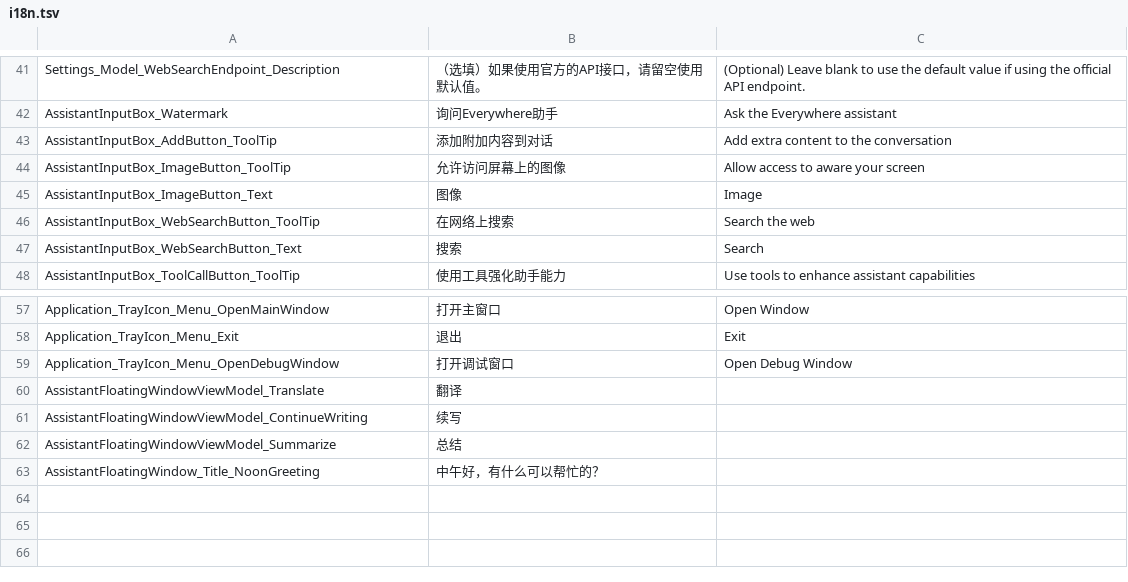
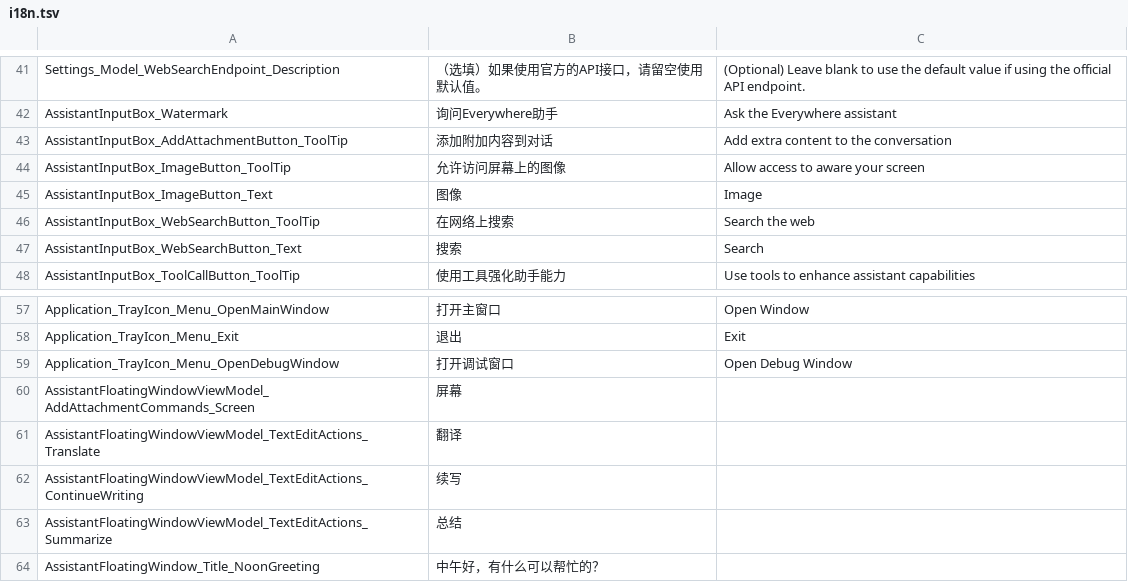
Before and after one commit to sayedsff/Everywhere, a TSV file: src/Everywhere/I18N/i18n.tsv, drawn as a sheet; only a part is shown, gaps mark what is left out.

Commit message:
merge & add Context Commands

```diff
--- a/src/Everywhere/I18N/i18n.tsv
+++ b/src/Everywhere/I18N/i18n.tsv
@@ -44,3 +44,3 @@ Settings_Model_WebSearchEndpoint_Description	（选填）如果使用官方的AP
 AssistantInputBox_Watermark	询问Everywhere助手	Ask the Everywhere assistant
-AssistantInputBox_AddButton_ToolTip	添加附加内容到对话	Add extra content to the conversation
+AssistantInputBox_AddAttachmentButton_ToolTip	添加附加内容到对话	Add extra content to the conversation
 AssistantInputBox_ImageButton_ToolTip	允许访问屏幕上的图像	Allow access to aware your screen
@@ -61,5 +61,6 @@ Application_TrayIcon_Menu_Exit	退出	Exit
 Application_TrayIcon_Menu_OpenDebugWindow	打开调试窗口	Open Debug Window
-AssistantFloatingWindowViewModel_Translate	翻译
-AssistantFloatingWindowViewModel_ContinueWriting	续写
-AssistantFloatingWindowViewModel_Summarize	总结
+AssistantFloatingWindowViewModel_AddAttachmentCommands_Screen	屏幕
+AssistantFloatingWindowViewModel_TextEditActions_Translate	翻译
+AssistantFloatingWindowViewModel_TextEditActions_ContinueWriting	续写
+AssistantFloatingWindowViewModel_TextEditActions_Summarize	总结
 AssistantFloatingWindow_Title_NoonGreeting	中午好，有什么可以帮忙的？
```
Also changed, not shown: 10 other files.
